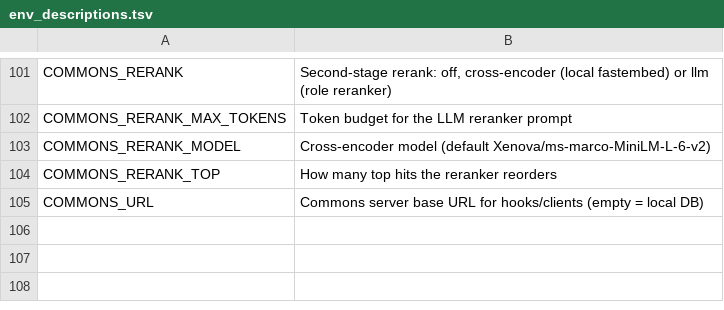
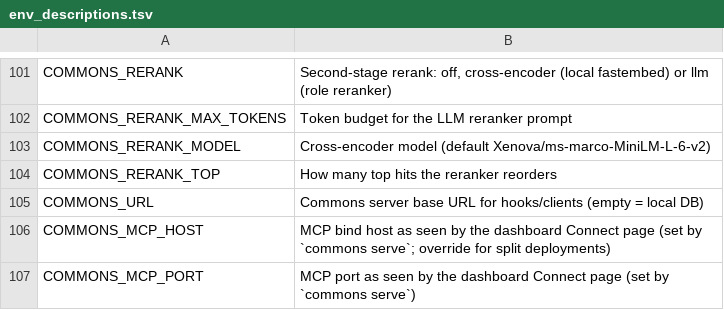
Before and after one commit to Neoo-Blue/commons-memory, a TSV file: scripts/env_descriptions.tsv, drawn as a sheet; only a part is shown, gaps mark what is left out.

Commit message:
v0.8.1: dashboard Connect page (agent picker, key creation gated by _private_host rules, copy-ready config/prompt/skill/verify, live last-seen, troubleshooting), commons connect <platform>, /api/connect, whoami tool, README screenshots, CHANGELOG v0.7.2 entry

```diff
--- a/scripts/env_descriptions.tsv
+++ b/scripts/env_descriptions.tsv
@@ -105 +105,3 @@ COMMONS_RERANK_TOP	How many top hits the reranker reorders
 COMMONS_URL	Commons server base URL for hooks/clients (empty = local DB)
+COMMONS_MCP_HOST	MCP bind host as seen by the dashboard Connect page (set by `commons serve`; override for split deployments)
+COMMONS_MCP_PORT	MCP port as seen by the dashboard Connect page (set by `commons serve`)
```
Also changed, not shown: 26 other files.
